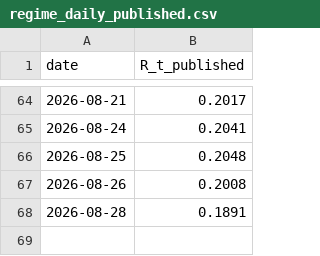
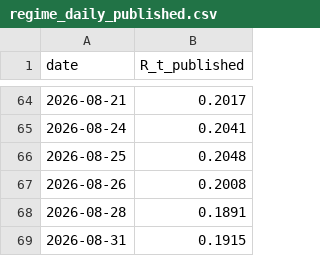
Before and after one commit to wernerhl/portfolio-tournament, a CSV file: data/regime_daily_published.csv, drawn as a sheet; only a part is shown, gaps mark what is left out; the diff names each change by its address in the sheet, - before the commit and + after, or states it on an @@ line.

```diff
--- a/data/regime_daily_published.csv
+++ b/data/regime_daily_published.csv
+row 69: 2026-08-31 | 0.1915
```
Also changed, not shown: data/regime_daily.csv, data/regime_v2_daily.csv, 24 other files.
